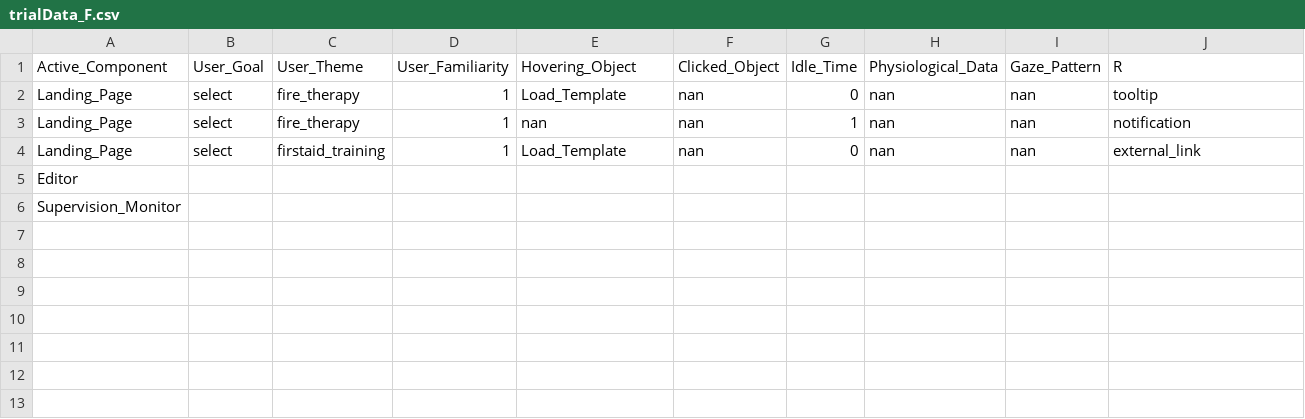
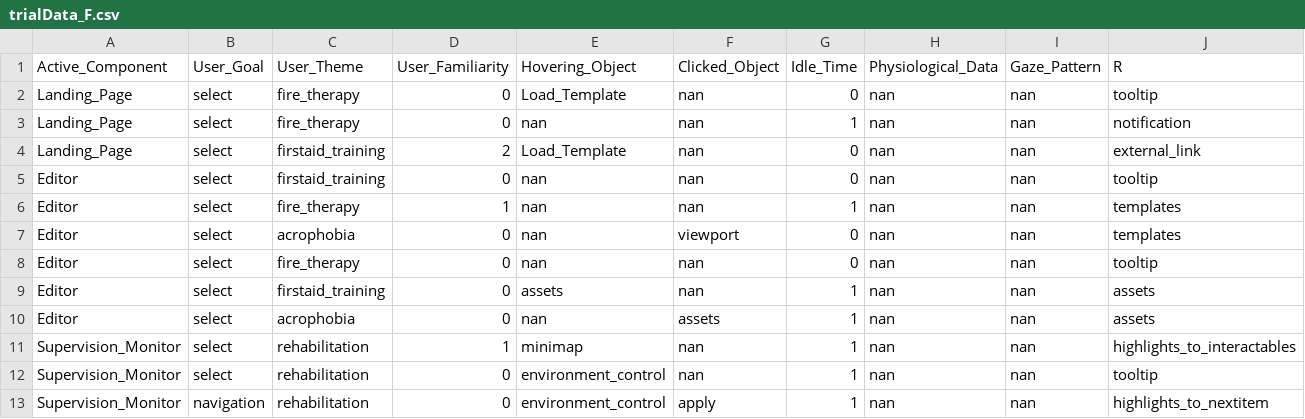
Before and after one commit to soorajkbabu/scikit-XCS, a CSV file: familiarization/Data/trialData_F.csv, drawn as a sheet.

```diff
--- a/familiarization/Data/trialData_F.csv
+++ b/familiarization/Data/trialData_F.csv
@@ -1,6 +1,13 @@
 Active_Component,User_Goal,User_Theme,User_Familiarity,Hovering_Object,Clicked_Object,Idle_Time,Physiological_Data,Gaze_Pattern,R
-Landing_Page,select,fire_therapy,1,Load_Template,nan,0,nan,nan,tooltip
-Landing_Page,select,fire_therapy,1,nan,nan,1,nan,nan,notification
-Landing_Page,select,firstaid_training,1,Load_Template,nan,0,nan,nan,external_link
-Editor,,,,,,,,,
-Supervision_Monitor,,,,,,,,,
+Landing_Page,select,fire_therapy,0,Load_Template,nan,0,nan,nan,tooltip
+Landing_Page,select,fire_therapy,0,nan,nan,1,nan,nan,notification
+Landing_Page,select,firstaid_training,2,Load_Template,nan,0,nan,nan,external_link
+Editor,select,firstaid_training,0,nan,nan,0,nan,nan,tooltip
+Editor,select,fire_therapy,1,nan,nan,1,nan,nan,templates
+Editor,select,acrophobia,0,nan,viewport,0,nan,nan,templates
+Editor,select,fire_therapy,0,nan,nan,0,nan,nan,tooltip
+Editor,select,firstaid_training,0,assets,nan,1,nan,nan,assets
+Editor,select,acrophobia,0,nan,assets,1,nan,nan,assets
+Supervision_Monitor,select,rehabilitation,1,minimap,nan,1,nan,nan,highlights_to_interactables
+Supervision_Monitor,select,rehabilitation,0,environment_control,nan,1,nan,nan,tooltip
+Supervision_Monitor,navigation,rehabilitation,0,environment_control,apply,1,nan,nan,highlights_to_nextitem
```
Also changed, not shown: 3 other files.
